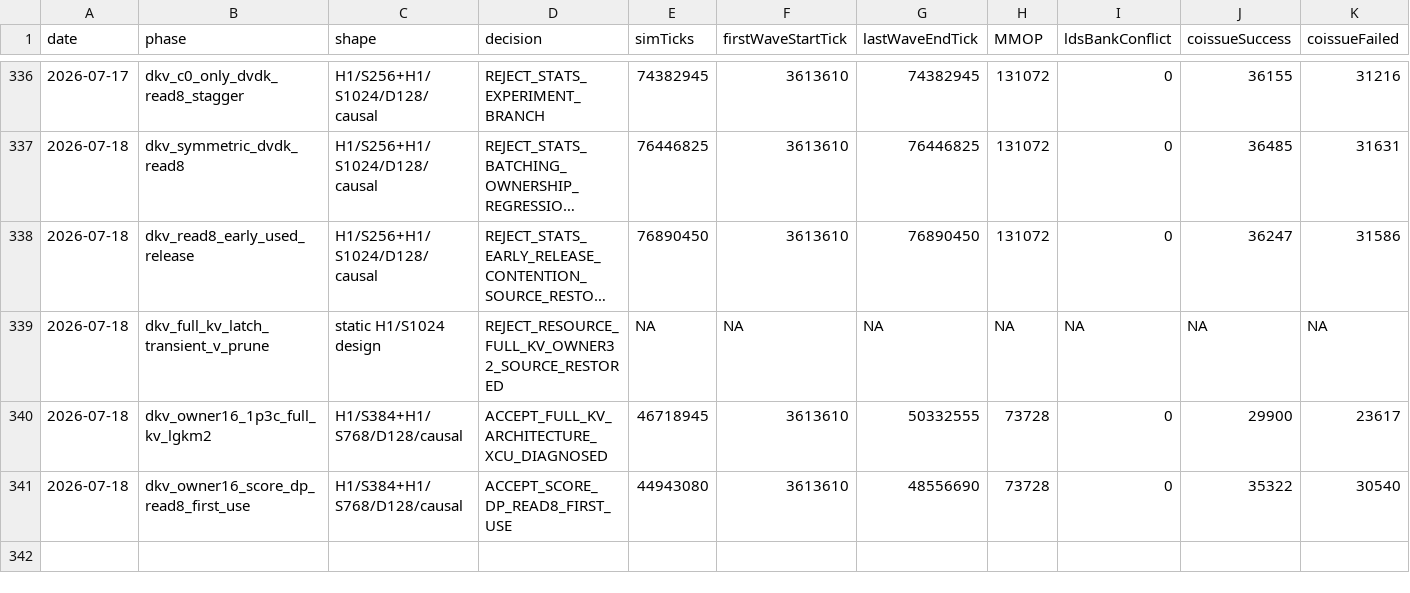
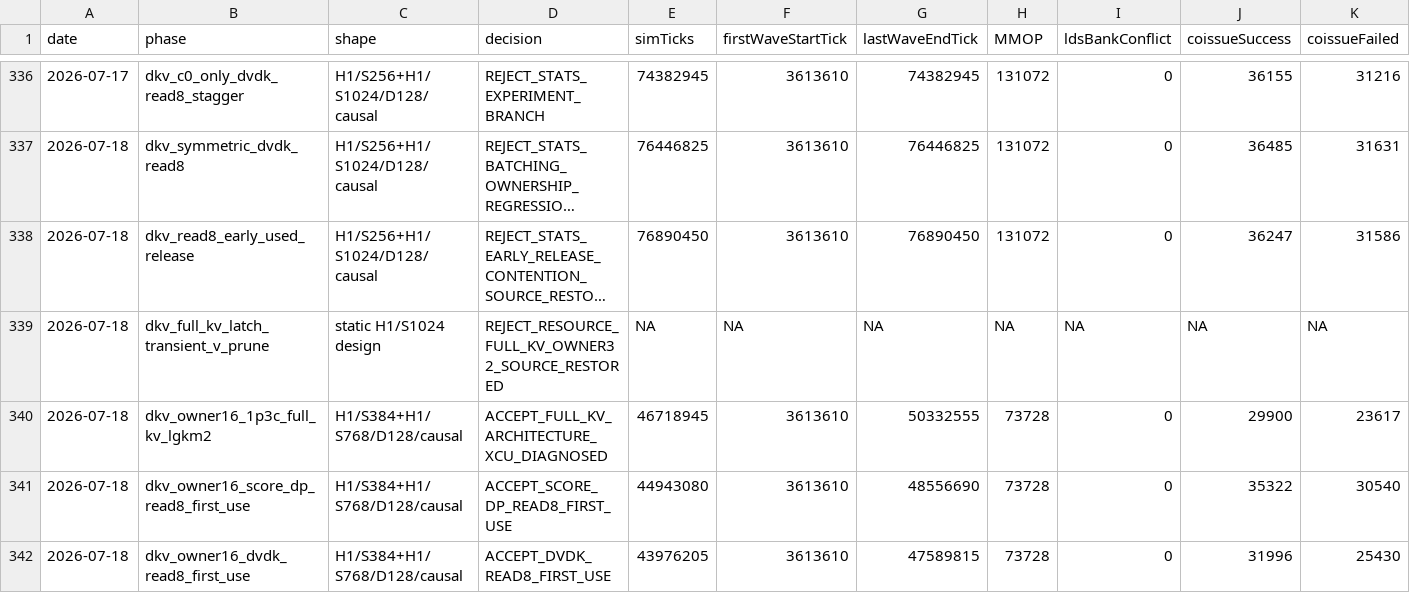
Before and after one commit to AshunFeiyu/flash-attention3, a CSV file: results/perf_ledger.csv, drawn as a sheet; only a part is shown, gaps mark what is left out; long unchanged cells end in …; rows hold the shown columns only; the diff names each change by its address in the sheet, - before the commit and + after, or states it on an @@ line.

```diff
--- a/results/perf_ledger.csv
+++ b/results/perf_ledger.csv
+row 342: 2026-07-18 | dkv_owner16_dvdk_read8_first_use | H1/S384+H1/S768/D128/causal | ACCEPT_DVDK_READ8_FIRST_USE | 43976205 | 3613610 | 47589815 | 73728 | 0 | 31996 | 25430
```
Also changed, not shown: 4 other files.
